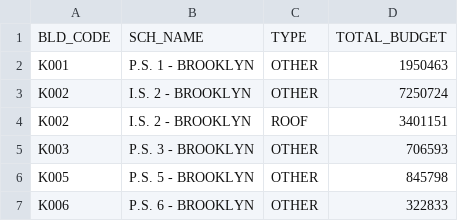
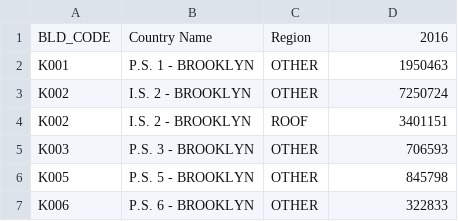
Before and after one commit to geunhee-mit/NYCschoolsfloodingrisk, a CSV file: data/csv/Budget_NO_FLOODPLAIN_ZONES.csv, drawn as a sheet; only a part is shown.

Commit message:
Update Budget_NO_FLOODPLAIN_ZONES.csv

```diff
--- a/data/csv/Budget_NO_FLOODPLAIN_ZONES.csv
+++ b/data/csv/Budget_NO_FLOODPLAIN_ZONES.csv
@@ -1,2 +1,2 @@
-BLD_CODE,SCH_NAME,TYPE,TOTAL_BUDGET
+BLD_CODE,Country Name,Region,2016
 K001,P.S. 1 - BROOKLYN,OTHER,1950463
```
